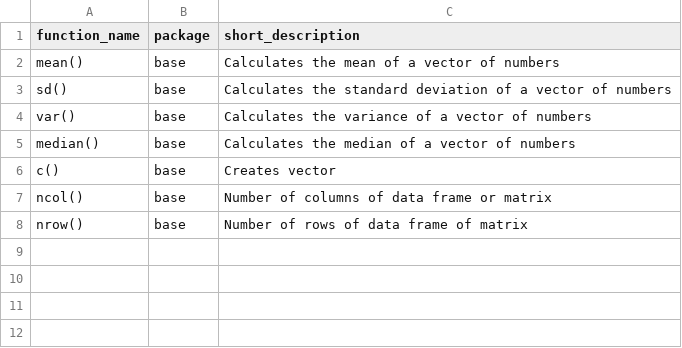
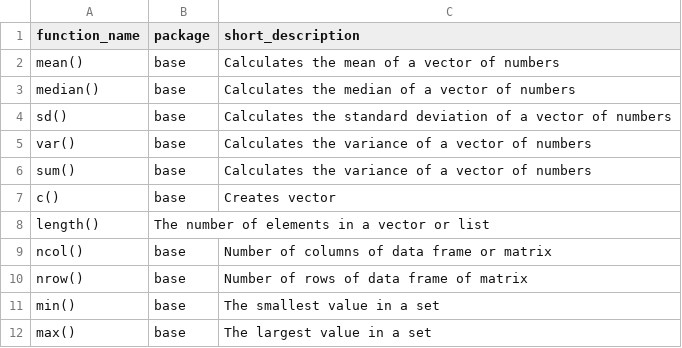
Before and after one commit to SonjaBlesch/ban400-exam-notes, a CSV file: functions/01-basic_functions.csv, drawn as a sheet.

Commit message:
added basic functions

```diff
--- a/functions/01-basic_functions.csv
+++ b/functions/01-basic_functions.csv
@@ -2,7 +2,11 @@ function_name, package, short_description
 mean(), base, Calculates the mean of a vector of numbers
+median(), base, Calculates the median of a vector of numbers
 sd(), base, Calculates the standard deviation of a vector of numbers
 var(), base, Calculates the variance of a vector of numbers
-median(), base, Calculates the median of a vector of numbers
+sum(), base, Calculates the variance of a vector of numbers
 c(), base, Creates vector
+length(), The number of elements in a vector or list
 ncol(), base, Number of columns of data frame or matrix
 nrow(), base, Number of rows of data frame of matrix
+min(), base, The smallest value in a set
+max(), base, The largest value in a set
```
